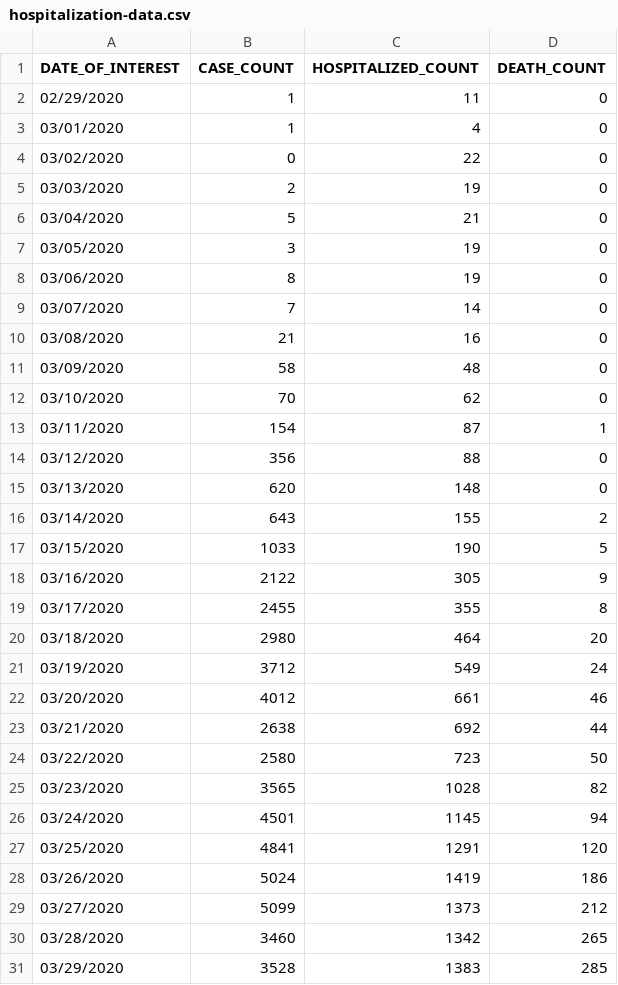
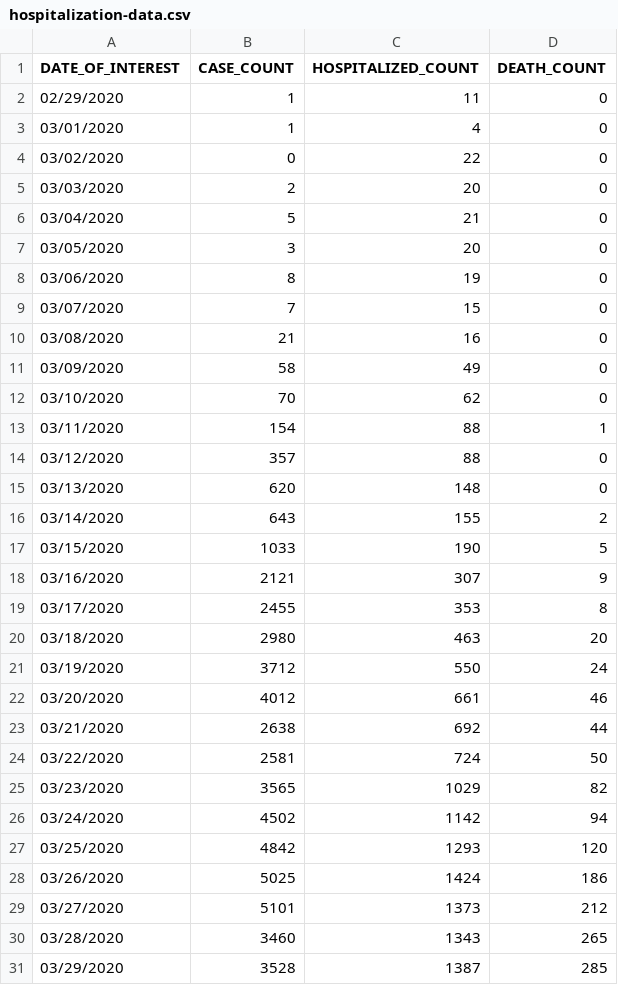
Before and after one commit to mathewsanders/Covid-19-Playground, a CSV file: covid-19.playground/Resources/hospitalization-data.csv, drawn as a sheet; only a part is shown; the diff covers the shown part only.

Commit message:
Update with data as of 6/7

```diff
--- a/covid-19.playground/Resources/hospitalization-data.csv
+++ b/covid-19.playground/Resources/hospitalization-data.csv
@@ -4,12 +4,12 @@ DATE_OF_INTEREST,CASE_COUNT,HOSPITALIZED_COUNT,DEATH_COUNT
 03/02/2020,0,22,0
-03/03/2020,2,19,0
+03/03/2020,2,20,0
 03/04/2020,5,21,0
-03/05/2020,3,19,0
+03/05/2020,3,20,0
 03/06/2020,8,19,0
-03/07/2020,7,14,0
+03/07/2020,7,15,0
 03/08/2020,21,16,0
-03/09/2020,58,48,0
+03/09/2020,58,49,0
 03/10/2020,70,62,0
-03/11/2020,154,87,1
-03/12/2020,356,88,0
+03/11/2020,154,88,1
+03/12/2020,357,88,0
 03/13/2020,620,148,0
@@ -17,15 +17,15 @@ DATE_OF_INTEREST,CASE_COUNT,HOSPITALIZED_COUNT,DEATH_COUNT
 03/15/2020,1033,190,5
-03/16/2020,2122,305,9
-03/17/2020,2455,355,8
-03/18/2020,2980,464,20
-03/19/2020,3712,549,24
+03/16/2020,2121,307,9
+03/17/2020,2455,353,8
+03/18/2020,2980,463,20
+03/19/2020,3712,550,24
 03/20/2020,4012,661,46
 03/21/2020,2638,692,44
-03/22/2020,2580,723,50
-03/23/2020,3565,1028,82
-03/24/2020,4501,1145,94
-03/25/2020,4841,1291,120
-03/26/2020,5024,1419,186
-03/27/2020,5099,1373,212
-03/28/2020,3460,1342,265
-03/29/2020,3528,1383,285
+03/22/2020,2581,724,50
+03/23/2020,3565,1029,82
+03/24/2020,4502,1142,94
+03/25/2020,4842,1293,120
+03/26/2020,5025,1424,186
+03/27/2020,5101,1373,212
+03/28/2020,3460,1343,265
+03/29/2020,3528,1387,285
```
Also changed, not shown: 2 added rows and 137 edited cells elsewhere in this file, covid-19.playground/Resources/fatality-data.csv.
